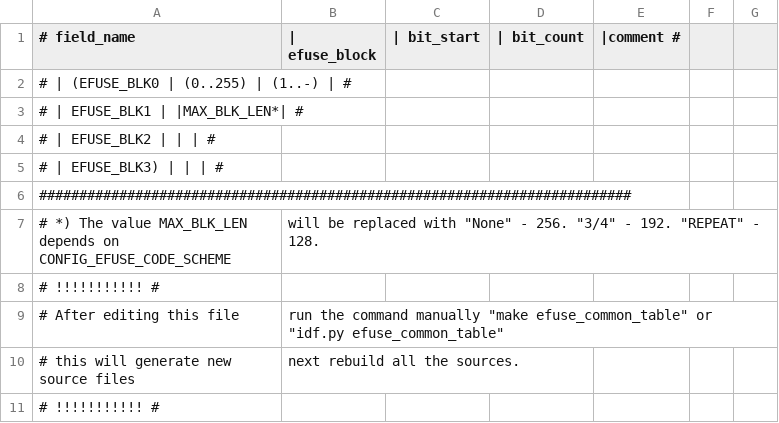
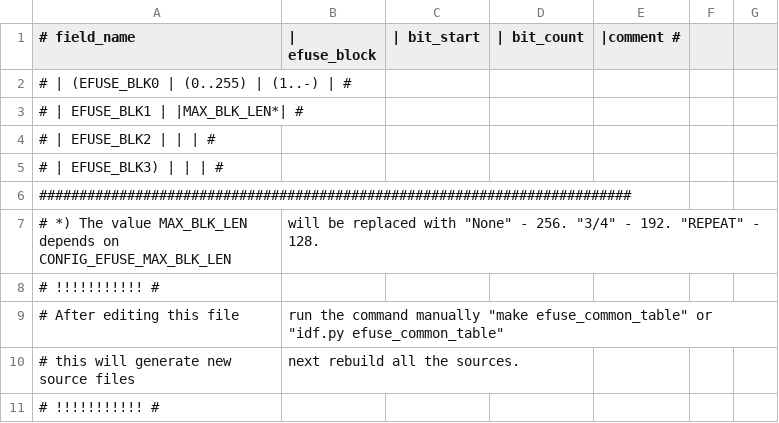
Before and after one commit to espressif/esp-hal-components, a CSV file: components/efuse/esp32/esp_efuse_table.csv, drawn as a sheet; only a part is shown.

Commit message:
efuse: Fix to pass CI tests

```diff
--- a/components/efuse/esp32/esp_efuse_table.csv
+++ b/components/efuse/esp32/esp_efuse_table.csv
@@ -6,3 +6,3 @@
 ##########################################################################
-# *) The value MAX_BLK_LEN depends on CONFIG_EFUSE_CODE_SCHEME, will be replaced with "None" - 256. "3/4" - 192. "REPEAT" - 128.
+# *) The value MAX_BLK_LEN depends on CONFIG_EFUSE_MAX_BLK_LEN, will be replaced with "None" - 256. "3/4" - 192. "REPEAT" - 128.
 # !!!!!!!!!!! #
```
Also changed, not shown: 8 other files.
